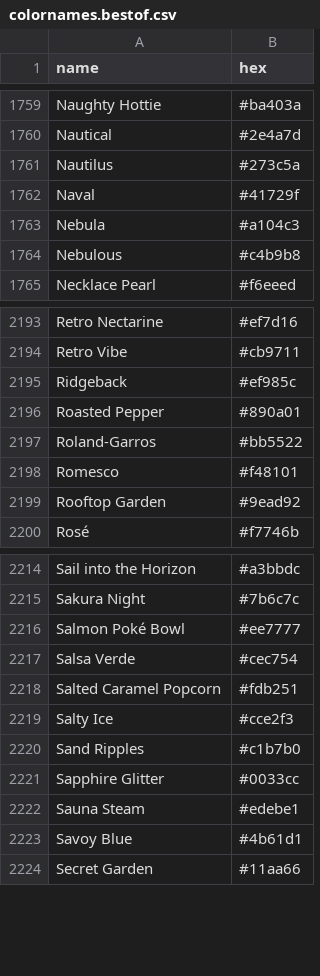
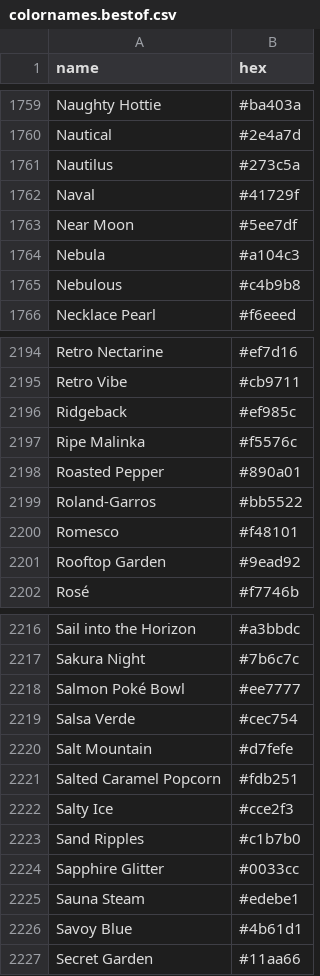
Before and after one commit to meodai/color-names, a CSV file: dist/colornames.bestof.csv, drawn as a sheet; only a part is shown, gaps mark what is left out.

```diff
--- a/dist/colornames.bestof.csv
+++ b/dist/colornames.bestof.csv
@@ -1762,2 +1762,3 @@ Nautilus,#273c5a
 Naval,#41729f
+Near Moon,#5ee7df
 Nebula,#a104c3
@@ -2195,2 +2196,3 @@ Retro Vibe,#cb9711
 Ridgeback,#ef985c
+Ripe Malinka,#f5576c
 Roasted Pepper,#890a01
@@ -2217,2 +2219,3 @@ Salmon Poké Bowl,#ee7777
 Salsa Verde,#cec754
+Salt Mountain,#d7fefe
 Salted Caramel Popcorn,#fdb251
```
Also changed, not shown: dist/colornames.csv, src/colornames.csv, 20 other files.
